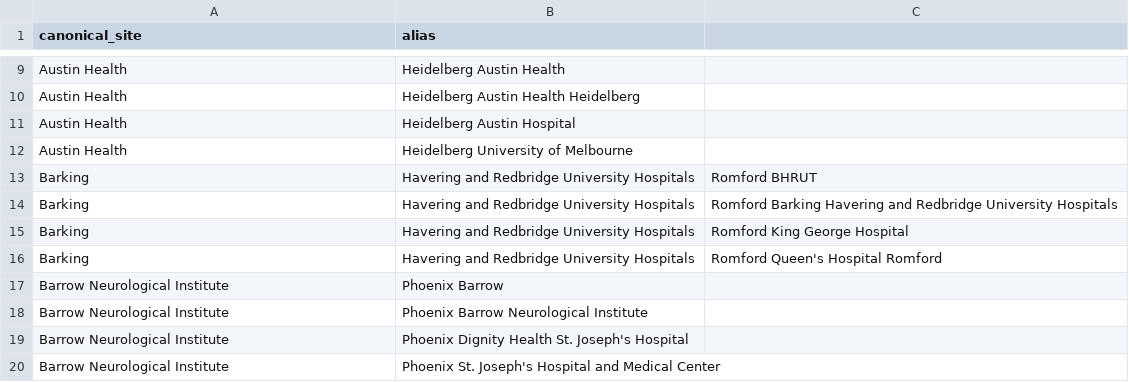
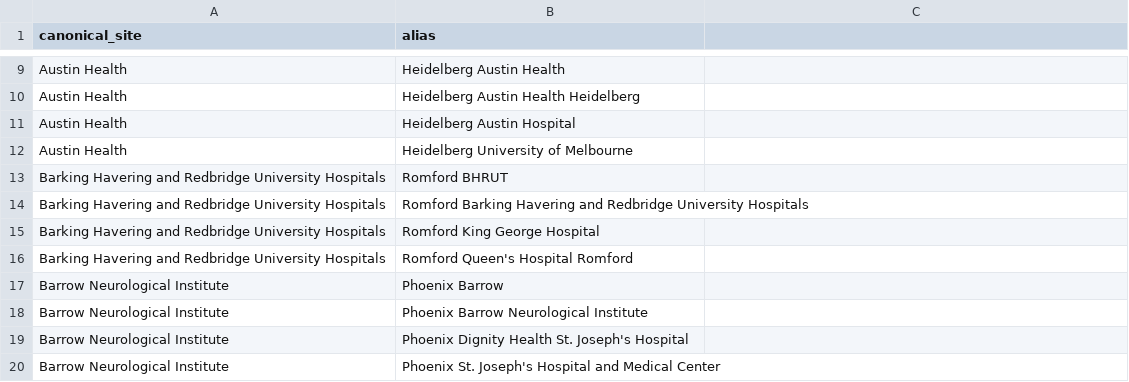
Before and after one commit to roschkoenig/neurosurgical-site-ranking, a CSV file: data/site_aliases.csv, drawn as a sheet; only a part is shown, gaps mark what is left out; removed rows and columns are numbered as before the commit, all else as after; the diff names each change by its address in the sheet, - before the commit and + after, or states it on an @@ line.

Commit message:
removed a comma

```diff
--- a/data/site_aliases.csv
+++ b/data/site_aliases.csv
-row 13: Barking | Havering and Redbridge University Hospitals | Romford BHRUT
-row 14: Barking | Havering and Redbridge University Hospitals | Romford Barking Havering and Redbridge University Hospitals
-row 15: Barking | Havering and Redbridge University Hospitals | Romford King George Hospital
-row 16: Barking | Havering and Redbridge University Hospitals | Romford Queen's Hospital Romford
+row 13: Barking Havering and Redbridge University Hospitals | Romford BHRUT
+row 14: Barking Havering and Redbridge University Hospitals | Romford Barking Havering and Redbridge University Hospitals
+row 15: Barking Havering and Redbridge University Hospitals | Romford King George Hospital
+row 16: Barking Havering and Redbridge University Hospitals | Romford Queen's Hospital Romford
```
